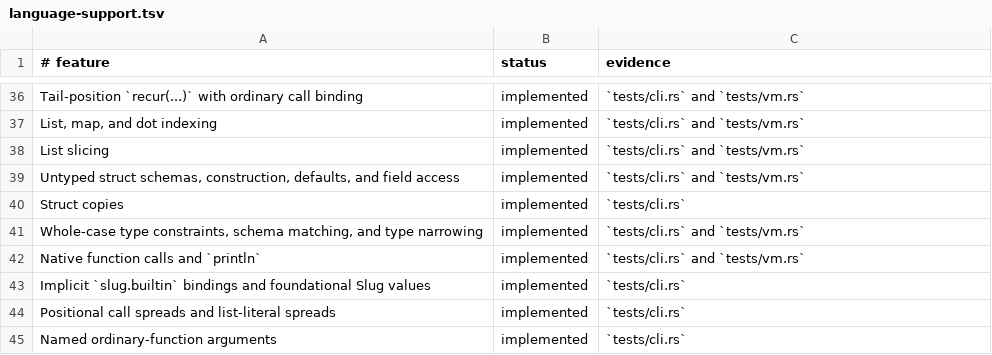
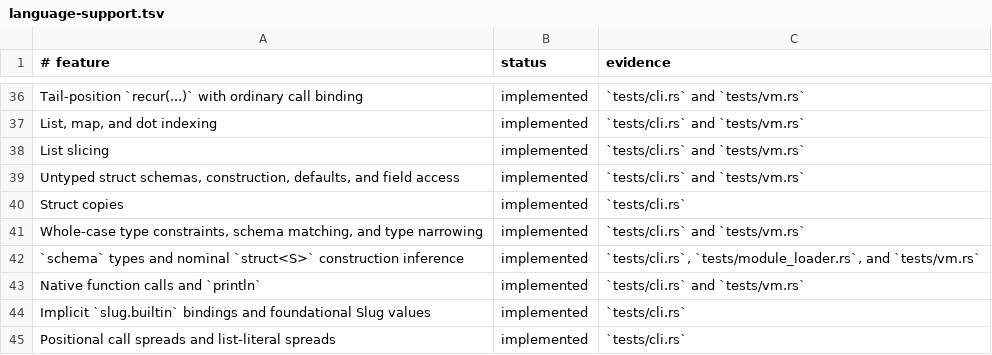
Before and after one commit to babyman/slug-rs, a TSV file: docs/language-support.tsv, drawn as a sheet; only a part is shown, gaps mark what is left out; the shorter side is filled out with more unchanged rows.

Commit message:
feat(schema): introduce `schema` type and nominal struct construction
Add non-parameterized `schema` type to distinguish schema values
from struct instances. Support nominal type inference for structs
constructed via known schema bindings, introducing `struct<S>`
for static precision. Extend type system, runtime, and tests to
support classification, type-checking, and validation for `schema`
and nominal structs. Update documentation, changelog, and specs
to reflect these changes.

```diff
--- a/docs/language-support.tsv
+++ b/docs/language-support.tsv
@@ -41,2 +41,3 @@ Struct copies|implemented|`tests/cli.rs`
 Whole-case type constraints, schema matching, and type narrowing|implemented|`tests/cli.rs` and `tests/vm.rs`
+`schema` types and nominal `struct<S>` construction inference|implemented|`tests/cli.rs`, `tests/module_loader.rs`, and `tests/vm.rs`
 Native function calls and `println`|implemented|`tests/cli.rs` and `tests/vm.rs`
```
Also changed, not shown: 16 other files.
